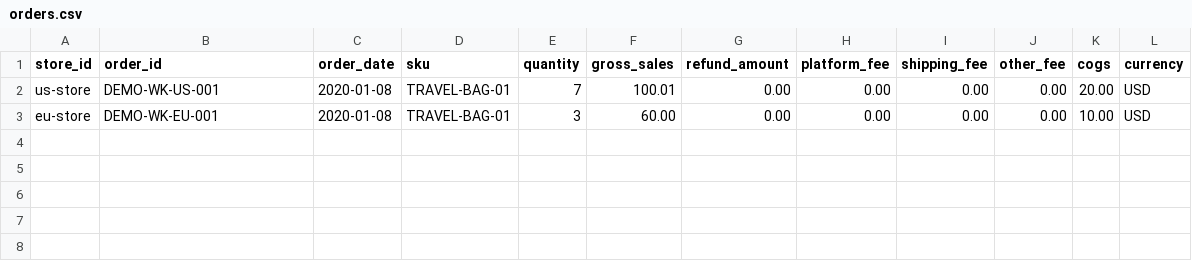
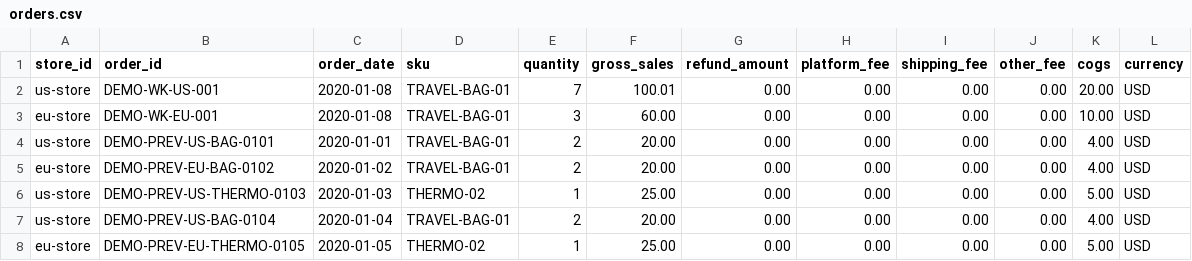
Before and after one commit to Akaliup/ProfitOps-AI, a CSV file: docs/examples/intelligence/orders.csv, drawn as a sheet.

```diff
--- a/docs/examples/intelligence/orders.csv
+++ b/docs/examples/intelligence/orders.csv
@@ -3 +3,6 @@ us-store,DEMO-WK-US-001,2020-01-08,TRAVEL-BAG-01,7,100.01,0.00,0.00,0.00,0.00,20
 eu-store,DEMO-WK-EU-001,2020-01-08,TRAVEL-BAG-01,3,60.00,0.00,0.00,0.00,0.00,10.00,USD
+us-store,DEMO-PREV-US-BAG-0101,2020-01-01,TRAVEL-BAG-01,2,20.00,0.00,0.00,0.00,0.00,4.00,USD
+eu-store,DEMO-PREV-EU-BAG-0102,2020-01-02,TRAVEL-BAG-01,2,20.00,0.00,0.00,0.00,0.00,4.00,USD
+us-store,DEMO-PREV-US-THERMO-0103,2020-01-03,THERMO-02,1,25.00,0.00,0.00,0.00,0.00,5.00,USD
+us-store,DEMO-PREV-US-BAG-0104,2020-01-04,TRAVEL-BAG-01,2,20.00,0.00,0.00,0.00,0.00,4.00,USD
+eu-store,DEMO-PREV-EU-THERMO-0105,2020-01-05,THERMO-02,1,25.00,0.00,0.00,0.00,0.00,5.00,USD
```
Also changed, not shown: docs/examples/intelligence/adapters/amazon-orders.csv, docs/examples/intelligence/adapters/shopify-orders.csv, 20 other files.
